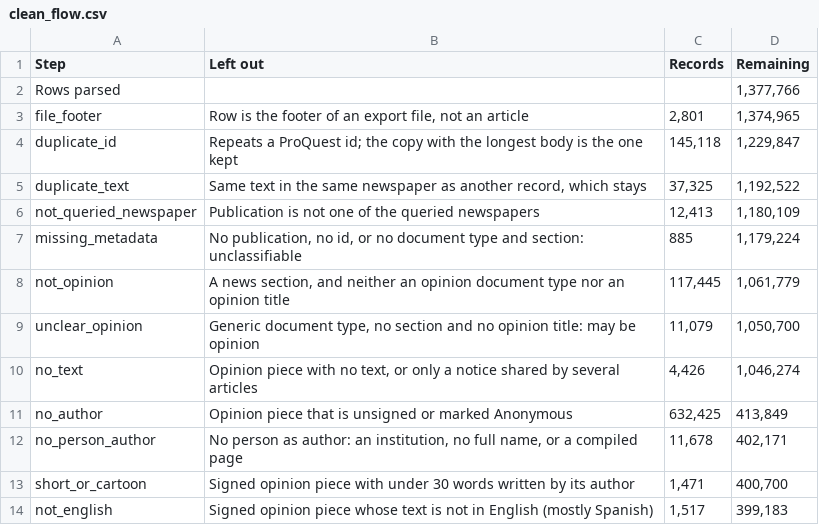
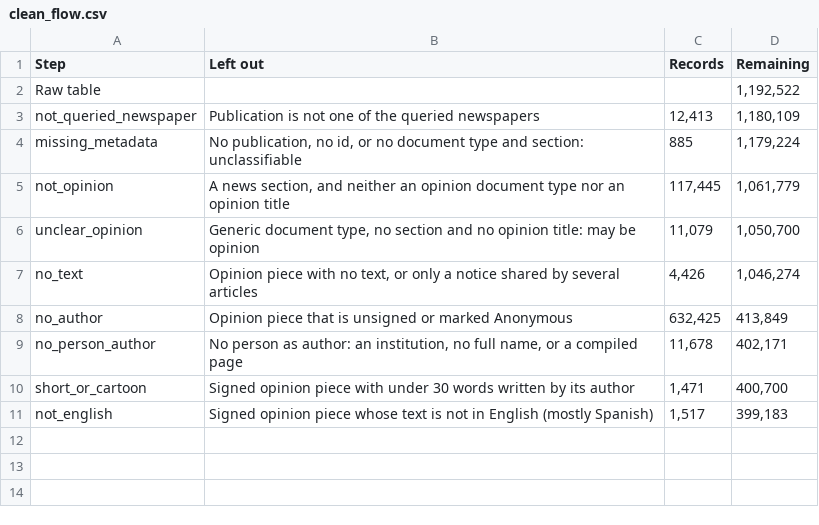
Before and after one commit to JuanReyes01/econ_corpus, a CSV file: reports/tables/clean_flow.csv, drawn as a sheet.

Commit message:
docs: start the datasheet of the cleaned dataset from the raw table
The clean datasheet builds on the raw one instead of retelling its stage:
its flow starts at the raw table and the footers, repeated ids, repeated
texts and their limitations are referred to docs/datasheet_raw.md.
clean_tables.clean_steps gives the steps after the raw table; flow_table
and flow_svg name the total they start from.

```diff
--- a/reports/tables/clean_flow.csv
+++ b/reports/tables/clean_flow.csv
@@ -1,6 +1,3 @@
 Step,Left out,Records,Remaining
-Rows parsed,,,"1,377,766"
-file_footer,"Row is the footer of an export file, not an article","2,801","1,374,965"
-duplicate_id,Repeats a ProQuest id; the copy with the longest body is the one kept,"145,118","1,229,847"
-duplicate_text,"Same text in the same newspaper as another record, which stays","37,325","1,192,522"
+Raw table,,,"1,192,522"
 not_queried_newspaper,Publication is not one of the queried newspapers,"12,413","1,180,109"
```
Also changed, not shown: 11 other files.
